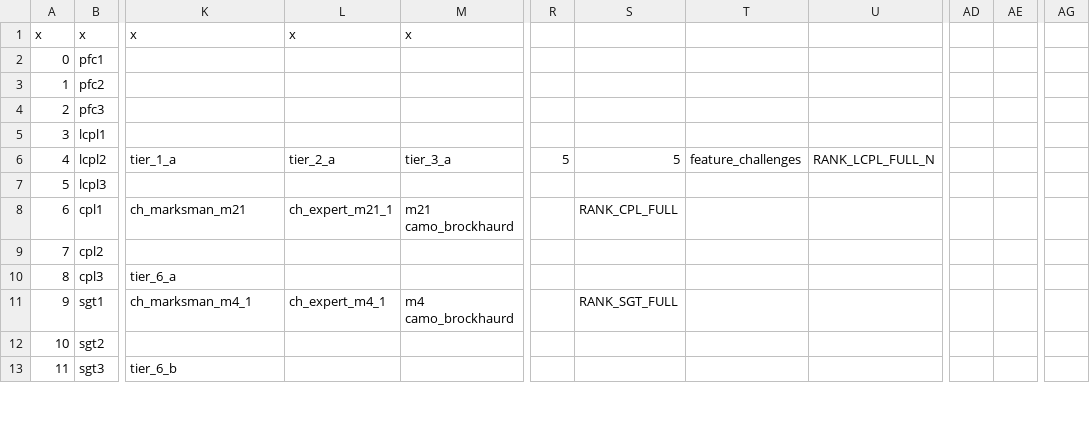
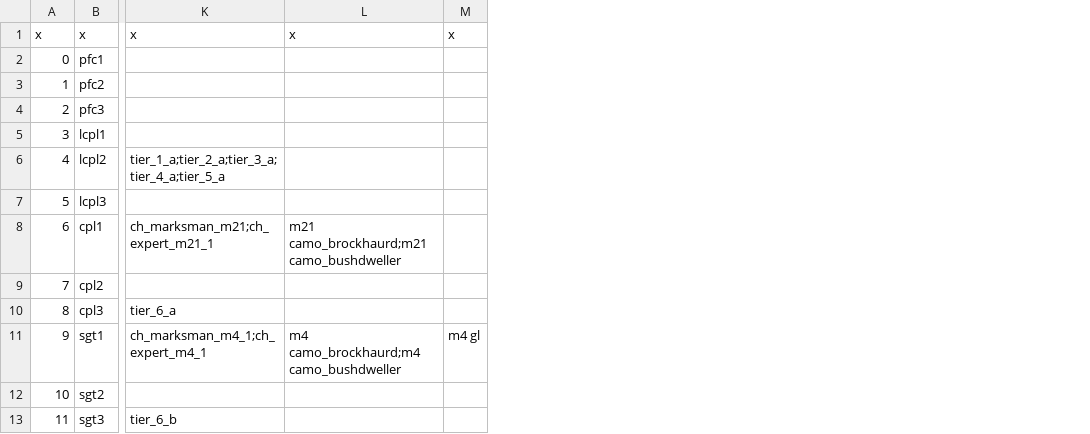
Before and after one commit to unrealloco/reign-of-the-undead, a CSV file: src/mp/rankTable.csv, drawn as a sheet; only a part is shown, gaps mark what is left out; removed rows and columns are numbered as before the commit, all else as after; the diff covers the shown part only; the diff names each change by its address in the sheet, - before the commit and + after, or states it on an @@ line.

Commit message:
This should fix the corrupted rankTable.csv file, no thanks to Libre Office's brain-dead import filter.

```diff
--- a/src/mp/rankTable.csv
+++ b/src/mp/rankTable.csv
-column L, rows 1-11: x |  |  |  |  | tier_2_a |  | ch_expert_m21_1 |  |  | ch_expert_m4_1
-column M, rows 1-11: x |  |  |  |  | tier_3_a |  | m21 camo_brockhaurd |  |  | m4 camo_brockhaurd
+column L, rows 1-11: x |  |  |  |  |  |  | m21 camo_brockhaurd;m21 camo_bushdweller |  |  | m4 camo_brockhaurd;m4 camo_bushdweller
+column M, rows 1-11: x |  |  |  |  |  |  |  |  |  | m4 gl
-column R, row 6: 5
-column S, rows 6-11: 5 |  | RANK_CPL_FULL |  |  | RANK_SGT_FULL
-column T, row 6: feature_challenges
-column U, row 6: RANK_LCPL_FULL_N
-column AD, empty
-column AE, empty
-column AG, empty
-K6: tier_1_a
+K6: tier_1_a;tier_2_a;tier_3_a;tier_4_a;tier_5_a
-K8: ch_marksman_m21
+K8: ch_marksman_m21;ch_expert_m21_1
-K11: ch_marksman_m4_1
+K11: ch_marksman_m4_1;ch_expert_m4_1
```
Also changed, not shown: 4 removed rows, 9 removed columns and 70 edited cells elsewhere in this file.
